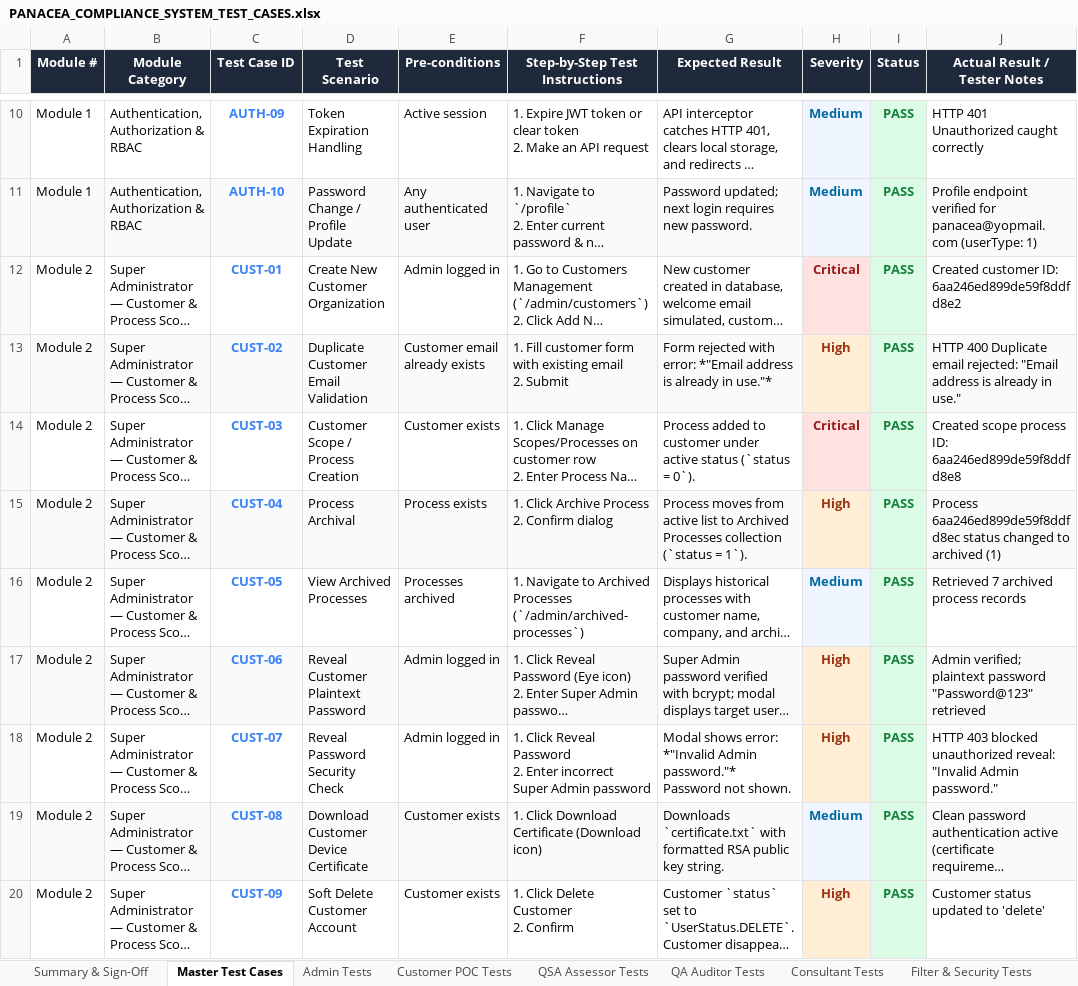
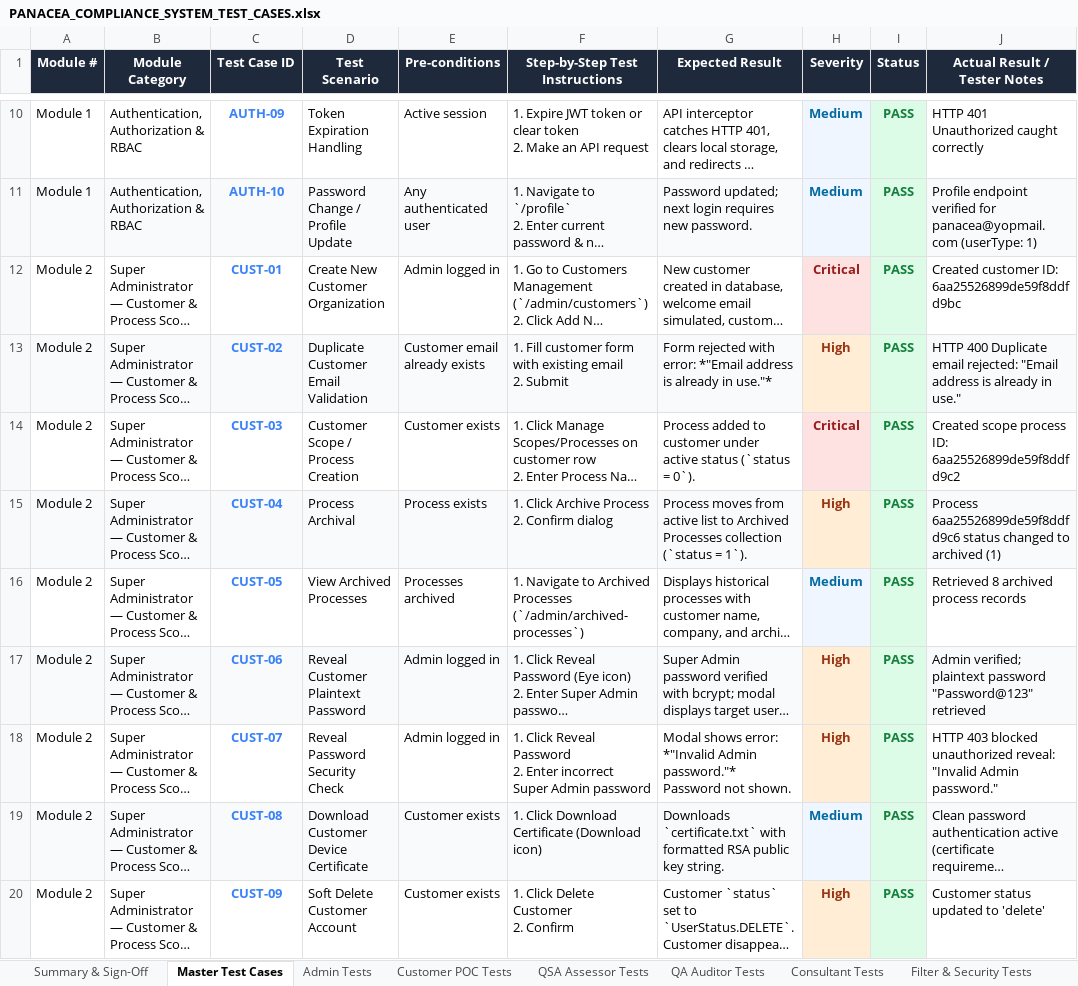
Before and after one commit to radpretation/Mern-Project, an Excel workbook: PANACEA_COMPLIANCE_SYSTEM_TEST_CASES.xlsx, sheet Master Test Cases, drawn as a sheet; only a part is shown, gaps mark what is left out; long unchanged cells end in …; values as stored, in another font and other column widths than the file's, no borders; the diff covers the shown part only; the diff names each change by its address in the sheet, - before the commit and + after, or states it on an @@ line.

```diff
--- a/PANACEA_COMPLIANCE_SYSTEM_TEST_CASES.xlsx (sheet Master Test Cases)
+++ b/PANACEA_COMPLIANCE_SYSTEM_TEST_CASES.xlsx (sheet Master Test Cases)
-J12 (Actual Result / Tester Notes): Created customer ID: 6aa246ed899de59f8ddfd8e2
+J12 (Actual Result / Tester Notes): Created customer ID: 6aa25526899de59f8ddfd9bc
-J14 (Actual Result / Tester Notes): …process ID: 6aa246ed899de59f8ddfd8e8
+J14 (Actual Result / Tester Notes): …process ID: 6aa25526899de59f8ddfd9c2
-J15 (Actual Result / Tester Notes): Process 6aa246ed899de59f8ddfd8ec status changed…
+J15 (Actual Result / Tester Notes): Process 6aa25526899de59f8ddfd9c6 status changed…
-J16 (Actual Result / Tester Notes): Retrieved 7 archived process records
+J16 (Actual Result / Tester Notes): Retrieved 8 archived process records
```
Also changed, not shown: 12 edited cells elsewhere in this sheet, sheet Admin Tests, sheet Filter & Security Tests, sheet Customer POC Tests, sheet QSA Assessor Tests, 9 other files.
